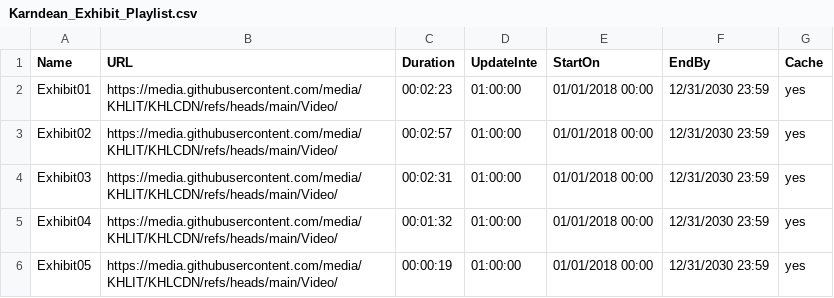
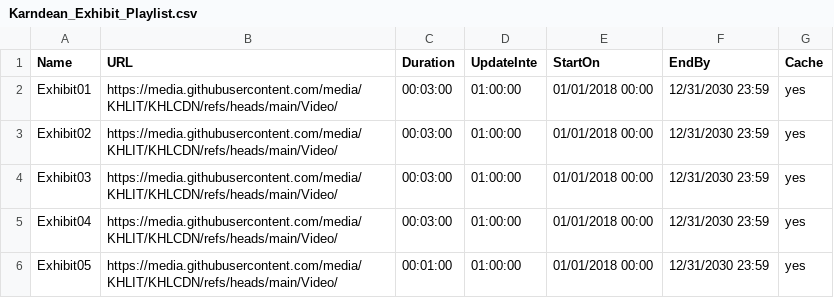
Before and after one commit to KHLIT/KHLCDN, a CSV file: Karndean_Exhibit_Playlist.csv, drawn as a sheet.

Commit message:
testing

```diff
--- a/Karndean_Exhibit_Playlist.csv
+++ b/Karndean_Exhibit_Playlist.csv
@@ -1,6 +1,6 @@
 Name,URL,Duration,UpdateInte,StartOn,EndBy,Cache
-Exhibit01,https://media.githubusercontent.com/media/KHLIT/KHLCDN/refs/heads/main/Video/,00:02:23,01:00:00,01/01/2018 00:00,12/31/2030 23:59,yes
-Exhibit02,https://media.githubusercontent.com/media/KHLIT/KHLCDN/refs/heads/main/Video/,00:02:57,01:00:00,01/01/2018 00:00,12/31/2030 23:59,yes
-Exhibit03,https://media.githubusercontent.com/media/KHLIT/KHLCDN/refs/heads/main/Video/,00:02:31,01:00:00,01/01/2018 00:00,12/31/2030 23:59,yes
-Exhibit04,https://media.githubusercontent.com/media/KHLIT/KHLCDN/refs/heads/main/Video/,00:01:32,01:00:00,01/01/2018 00:00,12/31/2030 23:59,yes
-Exhibit05,https://media.githubusercontent.com/media/KHLIT/KHLCDN/refs/heads/main/Video/,00:00:19,01:00:00,01/01/2018 00:00,12/31/2030 23:59,yes
+Exhibit01,https://media.githubusercontent.com/media/KHLIT/KHLCDN/refs/heads/main/Video/,00:03:00,01:00:00,01/01/2018 00:00,12/31/2030 23:59,yes
+Exhibit02,https://media.githubusercontent.com/media/KHLIT/KHLCDN/refs/heads/main/Video/,00:03:00,01:00:00,01/01/2018 00:00,12/31/2030 23:59,yes
+Exhibit03,https://media.githubusercontent.com/media/KHLIT/KHLCDN/refs/heads/main/Video/,00:03:00,01:00:00,01/01/2018 00:00,12/31/2030 23:59,yes
+Exhibit04,https://media.githubusercontent.com/media/KHLIT/KHLCDN/refs/heads/main/Video/,00:03:00,01:00:00,01/01/2018 00:00,12/31/2030 23:59,yes
+Exhibit05,https://media.githubusercontent.com/media/KHLIT/KHLCDN/refs/heads/main/Video/,00:01:00,01:00:00,01/01/2018 00:00,12/31/2030 23:59,yes
```
